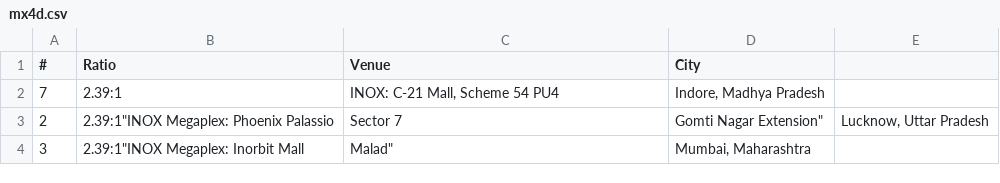
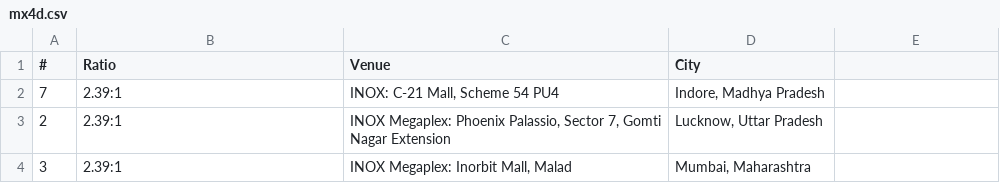
Before and after one commit to shreytyagi/shreytyagi, a CSV file: data/plf/mx4d.csv, drawn as a sheet.

Commit message:
Fix CSV formatting issues in mx4d.csv

```diff
--- a/data/plf/mx4d.csv
+++ b/data/plf/mx4d.csv
@@ -2,3 +2,3 @@
 7,2.39:1,"INOX: C-21 Mall, Scheme 54 PU4","Indore, Madhya Pradesh"
-2,2.39:1"INOX Megaplex: Phoenix Palassio, Sector 7, Gomti Nagar Extension","Lucknow, Uttar Pradesh"
-3,2.39:1"INOX Megaplex: Inorbit Mall, Malad","Mumbai, Maharashtra"
+2,2.39:1,"INOX Megaplex: Phoenix Palassio, Sector 7, Gomti Nagar Extension","Lucknow, Uttar Pradesh"
+3,2.39:1,"INOX Megaplex: Inorbit Mall, Malad","Mumbai, Maharashtra"
```
